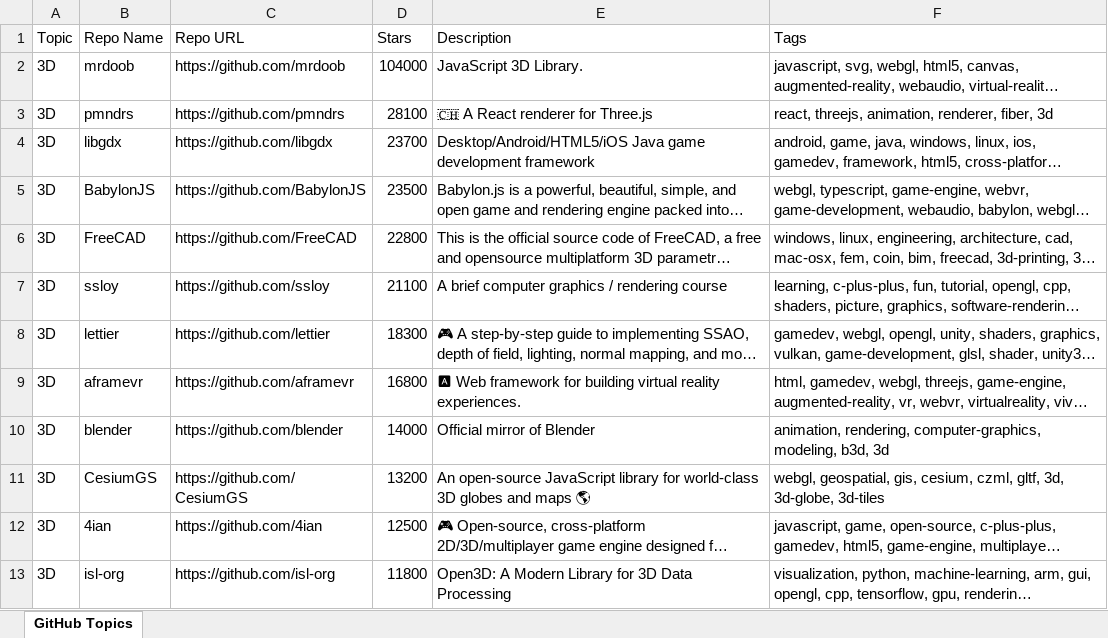
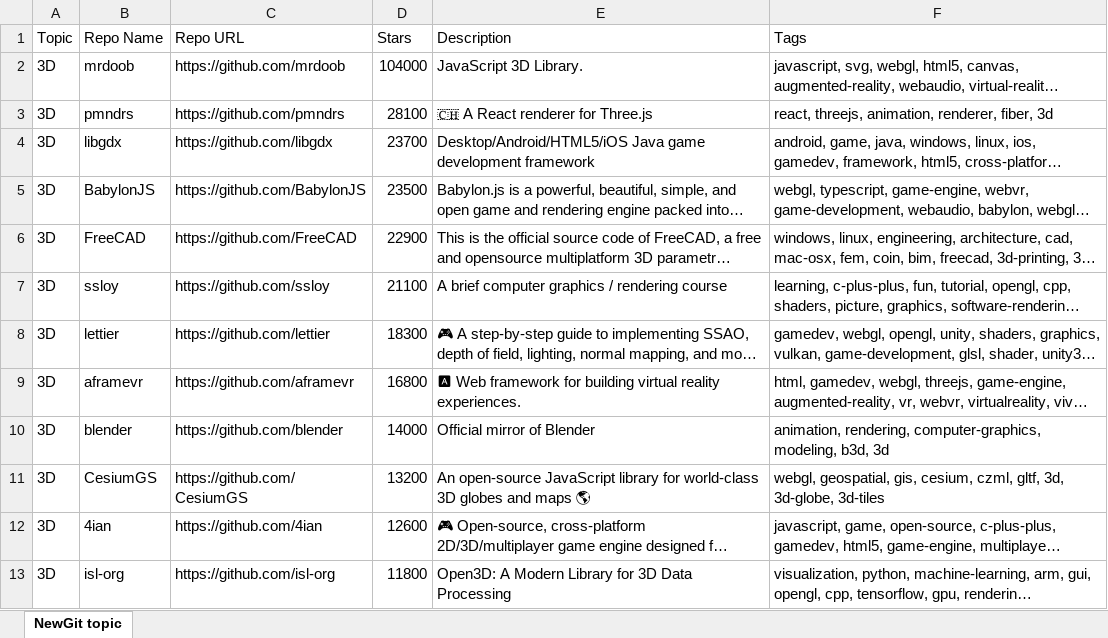
Before and after one commit to Francklinok/Automated-Web-Scraping-and-Data-Storage, an Excel workbook: backends/GitHub_Topics.xlsx, sheet NewGit topic, drawn as a sheet; only a part is shown; long unchanged cells end in …; values as stored, in another font and other column widths than the file's, no borders; the diff names each change by its address in the sheet, - before the commit and + after, or states it on an @@ line.

```diff
--- a/backends/GitHub_Topics.xlsx (sheet NewGit topic)
+++ b/backends/GitHub_Topics.xlsx (sheet NewGit topic)
-sheet tab: GitHub Topics
+sheet tab: NewGit topic
-D6 (Stars): 22800
+D6 (Stars): 22900
-D12 (Stars): 12500
+D12 (Stars): 12600
```
Also changed, not shown: 10 other files.
